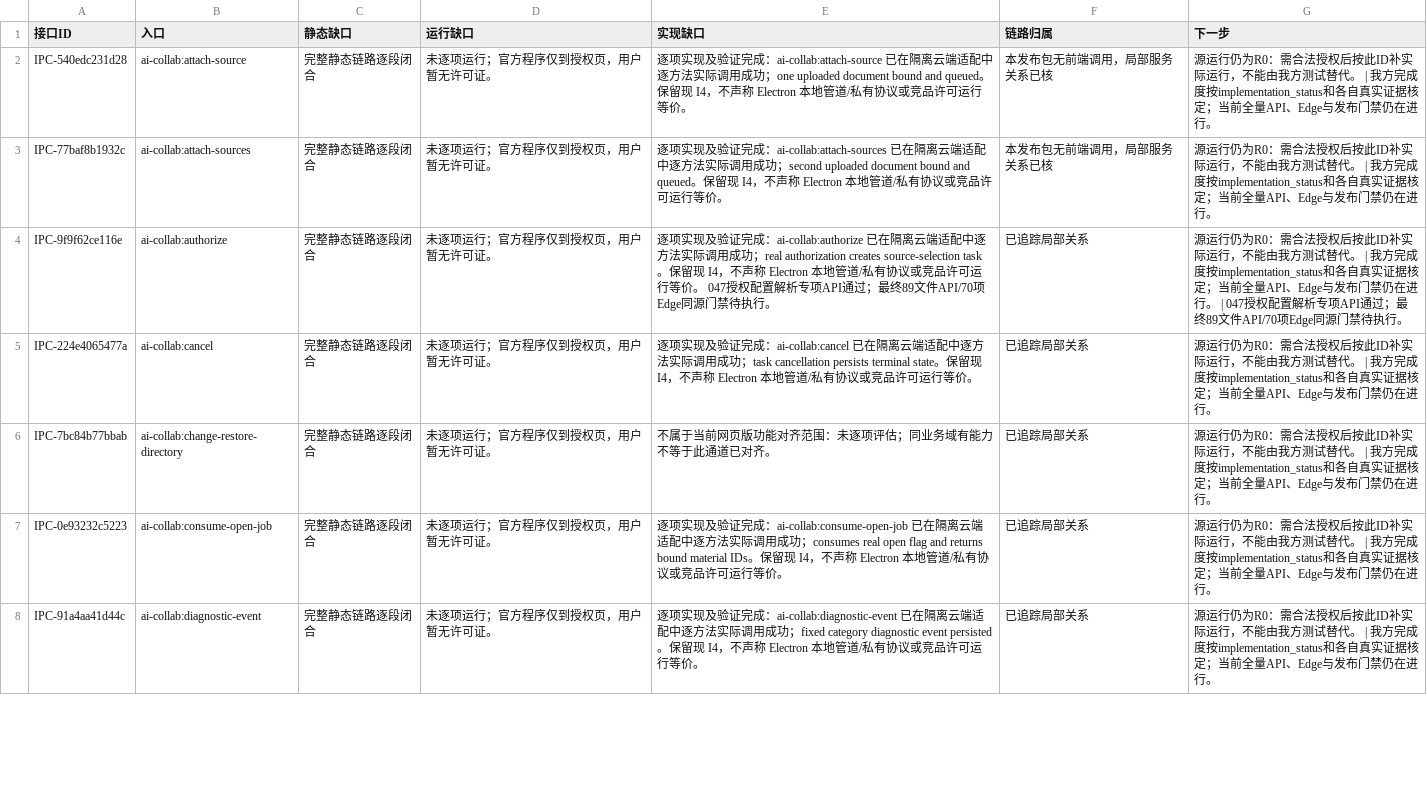
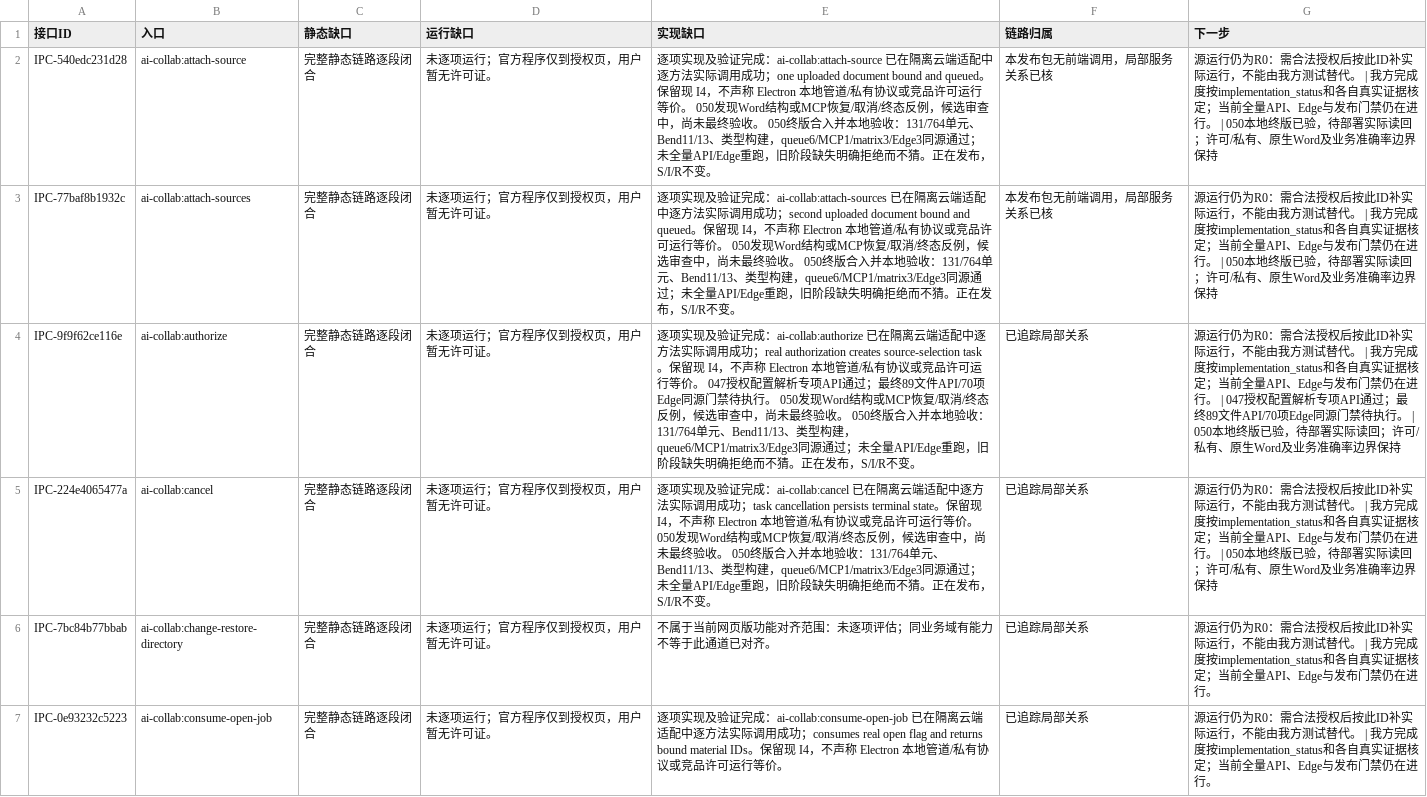
Before and after one commit to baobaobiancheng/tuominwang, a CSV file: 文档/逆向台账/待办清单.csv, drawn as a sheet; only a part is shown; the shorter side is filled out with more unchanged rows; the diff covers the shown part only.

```diff
--- a/文档/逆向台账/待办清单.csv
+++ b/文档/逆向台账/待办清单.csv
@@ -1,6 +1,6 @@
 接口ID,入口,静态缺口,运行缺口,实现缺口,链路归属,下一步
-IPC-540edc231d28,ai-collab:attach-source,完整静态链路逐段闭合,未逐项运行；官方程序仅到授权页，用户暂无许可证。,逐项实现及验证完成：ai-collab:attach-source 已在隔离云端适配中逐方法实际调用成功；one uploaded document bound and queued。保留现 I4，不声称 Electron 本地管道/私有协议或竞品许可运行等价。,本发布包无前端调用，局部服务关系已核,源运行仍为R0：需合法授权后按此ID补实际运行，不能由我方测试替代。 | 我方完成度按implementation_status和各自真实证据核定；当前全量API、Edge与发布门禁仍在进行。
-IPC-77baf8b1932c,ai-collab:attach-sources,完整静态链路逐段闭合,未逐项运行；官方程序仅到授权页，用户暂无许可证。,逐项实现及验证完成：ai-collab:attach-sources 已在隔离云端适配中逐方法实际调用成功；second uploaded document bound and queued。保留现 I4，不声称 Electron 本地管道/私有协议或竞品许可运行等价。,本发布包无前端调用，局部服务关系已核,源运行仍为R0：需合法授权后按此ID补实际运行，不能由我方测试替代。 | 我方完成度按implementation_status和各自真实证据核定；当前全量API、Edge与发布门禁仍在进行。
-IPC-9f9f62ce116e,ai-collab:authorize,完整静态链路逐段闭合,未逐项运行；官方程序仅到授权页，用户暂无许可证。,逐项实现及验证完成：ai-collab:authorize 已在隔离云端适配中逐方法实际调用成功；real authorization creates source-selection task。保留现 I4，不声称 Electron 本地管道/私有协议或竞品许可运行等价。 047授权配置解析专项API通过；最终89文件API/70项Edge同源门禁待执行。,已追踪局部关系,源运行仍为R0：需合法授权后按此ID补实际运行，不能由我方测试替代。 | 我方完成度按implementation_status和各自真实证据核定；当前全量API、Edge与发布门禁仍在进行。 | 047授权配置解析专项API通过；最终89文件API/70项Edge同源门禁待执行。
-IPC-224e4065477a,ai-collab:cancel,完整静态链路逐段闭合,未逐项运行；官方程序仅到授权页，用户暂无许可证。,逐项实现及验证完成：ai-collab:cancel 已在隔离云端适配中逐方法实际调用成功；task cancellation persists terminal state。保留现 I4，不声称 Electron 本地管道/私有协议或竞品许可运行等价。,已追踪局部关系,源运行仍为R0：需合法授权后按此ID补实际运行，不能由我方测试替代。 | 我方完成度按implementation_status和各自真实证据核定；当前全量API、Edge与发布门禁仍在进行。
+IPC-540edc231d28,ai-collab:attach-source,完整静态链路逐段闭合,未逐项运行；官方程序仅到授权页，用户暂无许可证。,逐项实现及验证完成：ai-collab:attach-source 已在隔离云端适配中逐方法实际调用成功；one uploaded document bound and queued。保留现 I4，不声称 Electron 本地管道/私有协议或竞品许可运行等价。 050发现Word结构或MCP恢复/取消/终态反例，候选审查中，尚未最终验收。 050终版合入并本地验收：131/764单元、Bend11/13、类型构建，queue6/MCP1/matrix3/Edge3同源通过；未全量API/Edge重跑，旧阶段缺失明确拒绝而不猜。正在发布，S/I/R不变。,本发布包无前端调用，局部服务关系已核,源运行仍为R0：需合法授权后按此ID补实际运行，不能由我方测试替代。 | 我方完成度按implementation_status和各自真实证据核定；当前全量API、Edge与发布门禁仍在进行。 | 050本地终版已验，待部署实际读回；许可/私有、原生Word及业务准确率边界保持
+IPC-77baf8b1932c,ai-collab:attach-sources,完整静态链路逐段闭合,未逐项运行；官方程序仅到授权页，用户暂无许可证。,逐项实现及验证完成：ai-collab:attach-sources 已在隔离云端适配中逐方法实际调用成功；second uploaded document bound and queued。保留现 I4，不声称 Electron 本地管道/私有协议或竞品许可运行等价。 050发现Word结构或MCP恢复/取消/终态反例，候选审查中，尚未最终验收。 050终版合入并本地验收：131/764单元、Bend11/13、类型构建，queue6/MCP1/matrix3/Edge3同源通过；未全量API/Edge重跑，旧阶段缺失明确拒绝而不猜。正在发布，S/I/R不变。,本发布包无前端调用，局部服务关系已核,源运行仍为R0：需合法授权后按此ID补实际运行，不能由我方测试替代。 | 我方完成度按implementation_status和各自真实证据核定；当前全量API、Edge与发布门禁仍在进行。 | 050本地终版已验，待部署实际读回；许可/私有、原生Word及业务准确率边界保持
+IPC-9f9f62ce116e,ai-collab:authorize,完整静态链路逐段闭合,未逐项运行；官方程序仅到授权页，用户暂无许可证。,逐项实现及验证完成：ai-collab:authorize 已在隔离云端适配中逐方法实际调用成功；real authorization creates source-selection task。保留现 I4，不声称 Electron 本地管道/私有协议或竞品许可运行等价。 047授权配置解析专项API通过；最终89文件API/70项Edge同源门禁待执行。 050发现Word结构或MCP恢复/取消/终态反例，候选审查中，尚未最终验收。 050终版合入并本地验收：131/764单元、Bend11/13、类型构建，queue6/MCP1/matrix3/Edge3同源通过；未全量API/Edge重跑，旧阶段缺失明确拒绝而不猜。正在发布，S/I/R不变。,已追踪局部关系,源运行仍为R0：需合法授权后按此ID补实际运行，不能由我方测试替代。 | 我方完成度按implementation_status和各自真实证据核定；当前全量API、Edge与发布门禁仍在进行。 | 047授权配置解析专项API通过；最终89文件API/70项Edge同源门禁待执行。 | 050本地终版已验，待部署实际读回；许可/私有、原生Word及业务准确率边界保持
+IPC-224e4065477a,ai-collab:cancel,完整静态链路逐段闭合,未逐项运行；官方程序仅到授权页，用户暂无许可证。,逐项实现及验证完成：ai-collab:cancel 已在隔离云端适配中逐方法实际调用成功；task cancellation persists terminal state。保留现 I4，不声称 Electron 本地管道/私有协议或竞品许可运行等价。 050发现Word结构或MCP恢复/取消/终态反例，候选审查中，尚未最终验收。 050终版合入并本地验收：131/764单元、Bend11/13、类型构建，queue6/MCP1/matrix3/Edge3同源通过；未全量API/Edge重跑，旧阶段缺失明确拒绝而不猜。正在发布，S/I/R不变。,已追踪局部关系,源运行仍为R0：需合法授权后按此ID补实际运行，不能由我方测试替代。 | 我方完成度按implementation_status和各自真实证据核定；当前全量API、Edge与发布门禁仍在进行。 | 050本地终版已验，待部署实际读回；许可/私有、原生Word及业务准确率边界保持
 IPC-7bc84b77bbab,ai-collab:change-restore-directory,完整静态链路逐段闭合,未逐项运行；官方程序仅到授权页，用户暂无许可证。,不属于当前网页版功能对齐范围：未逐项评估；同业务域有能力不等于此通道已对齐。,已追踪局部关系,源运行仍为R0：需合法授权后按此ID补实际运行，不能由我方测试替代。 | 我方完成度按implementation_status和各自真实证据核定；当前全量API、Edge与发布门禁仍在进行。
```
Also changed, not shown: 12 edited cells elsewhere in this file, 文档/逆向台账/接口台账.csv, 26 other files.
